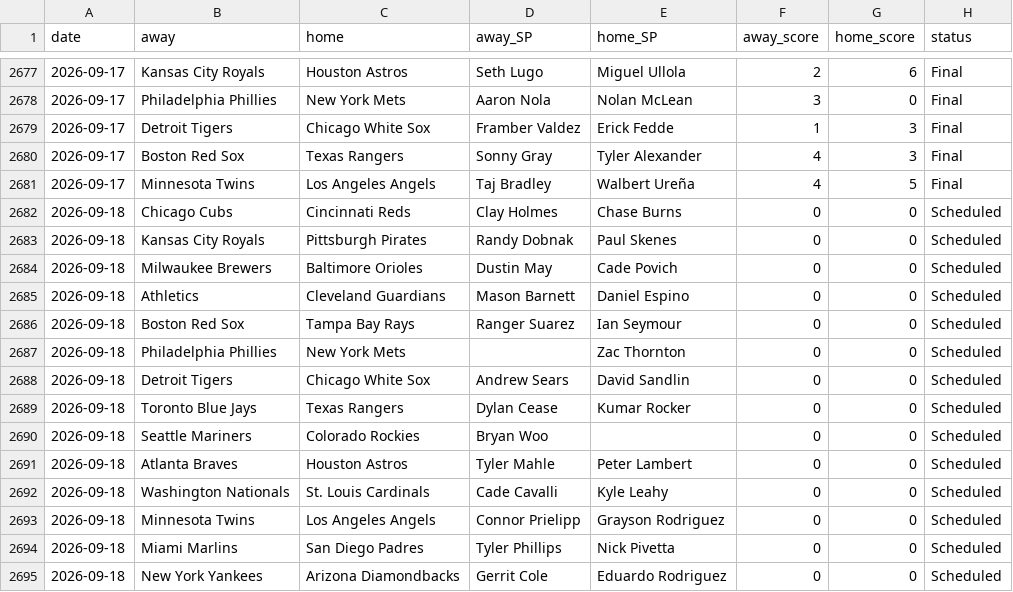
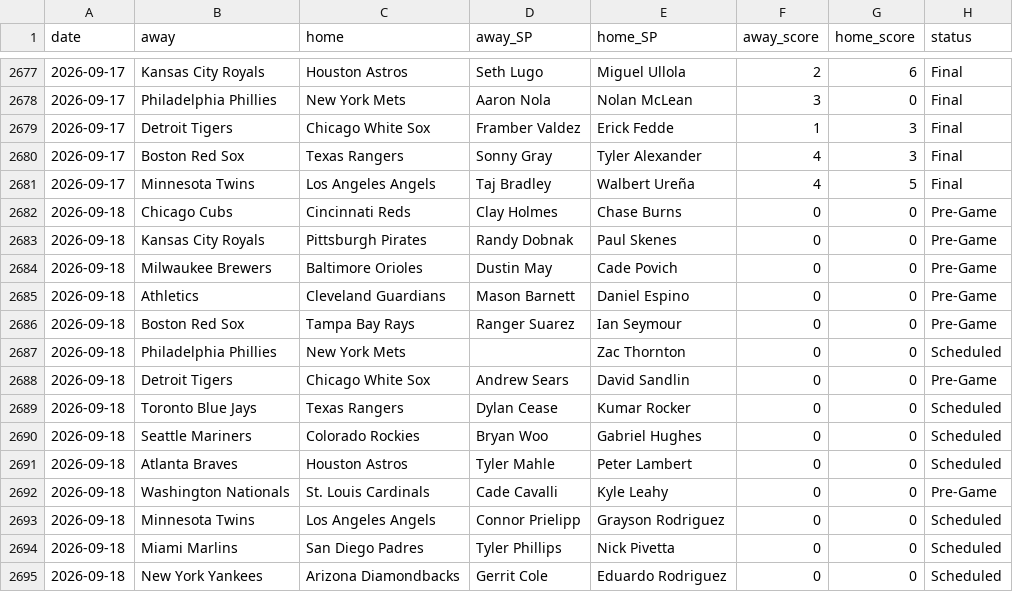
Before and after one commit to CheeseDagg/MLBTool, a CSV file: mlb/data/game_starters.csv, drawn as a sheet; only a part is shown, gaps mark what is left out.

```diff
--- a/mlb/data/game_starters.csv
+++ b/mlb/data/game_starters.csv
@@ -2681,13 +2681,13 @@ date,away,home,away_SP,home_SP,away_score,home_score,status
 2026-09-17,Minnesota Twins,Los Angeles Angels,Taj Bradley,Walbert Ureña,4,5,Final
-2026-09-18,Chicago Cubs,Cincinnati Reds,Clay Holmes,Chase Burns,0,0,Scheduled
-2026-09-18,Kansas City Royals,Pittsburgh Pirates,Randy Dobnak,Paul Skenes,0,0,Scheduled
-2026-09-18,Milwaukee Brewers,Baltimore Orioles,Dustin May,Cade Povich,0,0,Scheduled
-2026-09-18,Athletics,Cleveland Guardians,Mason Barnett,Daniel Espino,0,0,Scheduled
-2026-09-18,Boston Red Sox,Tampa Bay Rays,Ranger Suarez,Ian Seymour,0,0,Scheduled
+2026-09-18,Chicago Cubs,Cincinnati Reds,Clay Holmes,Chase Burns,0,0,Pre-Game
+2026-09-18,Kansas City Royals,Pittsburgh Pirates,Randy Dobnak,Paul Skenes,0,0,Pre-Game
+2026-09-18,Milwaukee Brewers,Baltimore Orioles,Dustin May,Cade Povich,0,0,Pre-Game
+2026-09-18,Athletics,Cleveland Guardians,Mason Barnett,Daniel Espino,0,0,Pre-Game
+2026-09-18,Boston Red Sox,Tampa Bay Rays,Ranger Suarez,Ian Seymour,0,0,Pre-Game
 2026-09-18,Philadelphia Phillies,New York Mets,,Zac Thornton,0,0,Scheduled
-2026-09-18,Detroit Tigers,Chicago White Sox,Andrew Sears,David Sandlin,0,0,Scheduled
+2026-09-18,Detroit Tigers,Chicago White Sox,Andrew Sears,David Sandlin,0,0,Pre-Game
 2026-09-18,Toronto Blue Jays,Texas Rangers,Dylan Cease,Kumar Rocker,0,0,Scheduled
-2026-09-18,Seattle Mariners,Colorado Rockies,Bryan Woo,,0,0,Scheduled
+2026-09-18,Seattle Mariners,Colorado Rockies,Bryan Woo,Gabriel Hughes,0,0,Scheduled
 2026-09-18,Atlanta Braves,Houston Astros,Tyler Mahle,Peter Lambert,0,0,Scheduled
-2026-09-18,Washington Nationals,St. Louis Cardinals,Cade Cavalli,Kyle Leahy,0,0,Scheduled
+2026-09-18,Washington Nationals,St. Louis Cardinals,Cade Cavalli,Kyle Leahy,0,0,Pre-Game
 2026-09-18,Minnesota Twins,Los Angeles Angels,Connor Prielipp,Grayson Rodriguez,0,0,Scheduled
```
Also changed, not shown: mlb/data/hr_predictions.csv, 3 other files.
